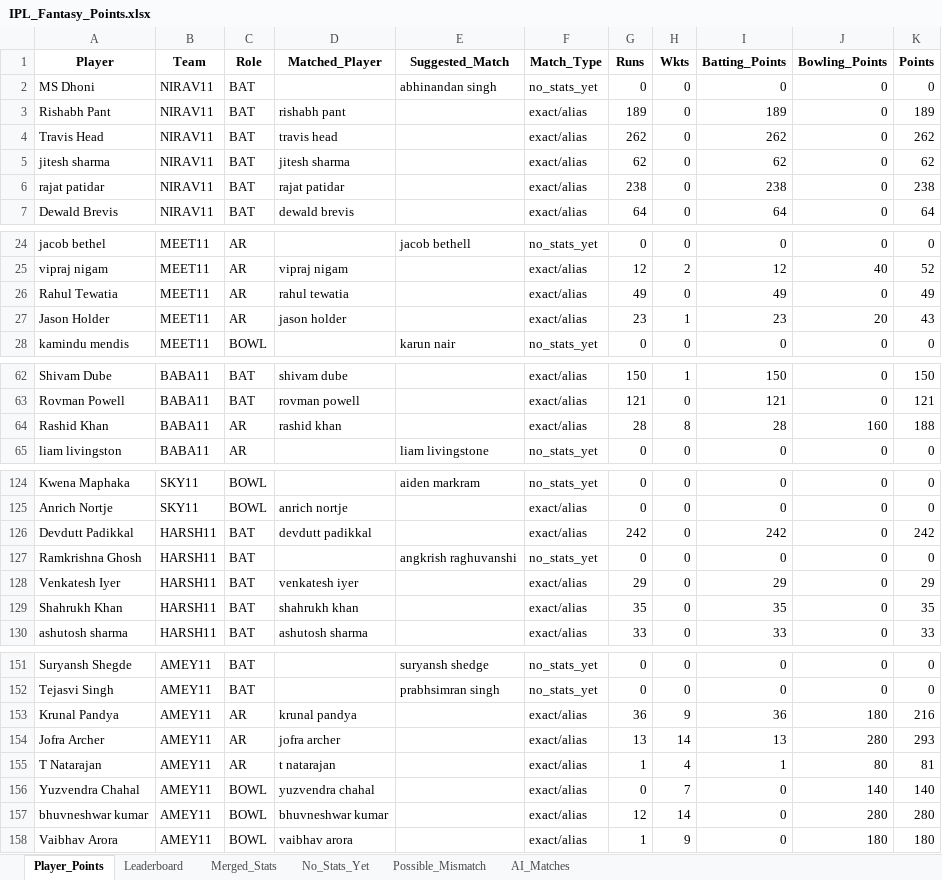
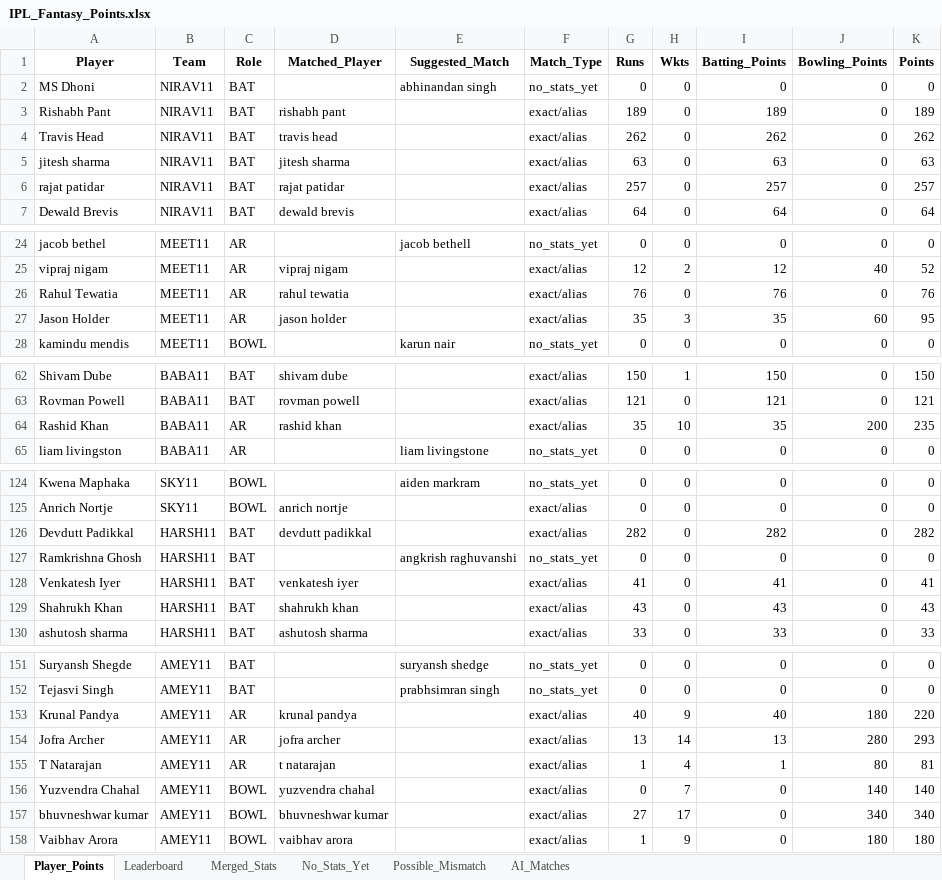
Before and after one commit to aaravmody/shroff-hundred-auction, an Excel workbook: IPL_Fantasy_Points.xlsx, sheet Player_Points, drawn as a sheet; only a part is shown, gaps mark what is left out; values as stored, in another font and other column widths than the file's, no borders; the diff covers the shown part only; the diff names each change by its address in the sheet, - before the commit and + after, or states it on an @@ line.

Commit message:
auto update fantasy data

```diff
--- a/IPL_Fantasy_Points.xlsx (sheet Player_Points)
+++ b/IPL_Fantasy_Points.xlsx (sheet Player_Points)
-G5 (Runs): 62
+G5 (Runs): 63
-I5 (Batting_Points): 62
+I5 (Batting_Points): 63
-K5 (Points): 62
+K5 (Points): 63
-G6 (Runs): 238
+G6 (Runs): 257
-I6 (Batting_Points): 238
+I6 (Batting_Points): 257
-K6 (Points): 238
+K6 (Points): 257
-G26 (Runs): 49
+G26 (Runs): 76
-I26 (Batting_Points): 49
+I26 (Batting_Points): 76
-K26 (Points): 49
+K26 (Points): 76
-G27 (Runs): 23
+G27 (Runs): 35
-H27 (Wkts): 1
+H27 (Wkts): 3
-I27 (Batting_Points): 23
+I27 (Batting_Points): 35
-J27 (Bowling_Points): 20
+J27 (Bowling_Points): 60
-K27 (Points): 43
+K27 (Points): 95
-G64 (Runs): 28
+G64 (Runs): 35
-H64 (Wkts): 8
+H64 (Wkts): 10
-I64 (Batting_Points): 28
+I64 (Batting_Points): 35
-J64 (Bowling_Points): 160
+J64 (Bowling_Points): 200
-K64 (Points): 188
+K64 (Points): 235
-G126 (Runs): 242
+G126 (Runs): 282
-I126 (Batting_Points): 242
+I126 (Batting_Points): 282
-K126 (Points): 242
+K126 (Points): 282
-G128 (Runs): 29
+G128 (Runs): 41
-I128 (Batting_Points): 29
+I128 (Batting_Points): 41
-K128 (Points): 29
+K128 (Points): 41
-G129 (Runs): 35
+G129 (Runs): 43
-I129 (Batting_Points): 35
+I129 (Batting_Points): 43
-K129 (Points): 35
+K129 (Points): 43
-G153 (Runs): 36
+G153 (Runs): 40
-I153 (Batting_Points): 36
+I153 (Batting_Points): 40
-K153 (Points): 216
+K153 (Points): 220
-G157 (Runs): 12
+G157 (Runs): 27
-H157 (Wkts): 14
+H157 (Wkts): 17
-J157 (Bowling_Points): 280
+J157 (Bowling_Points): 340
-K157 (Points): 280
+K157 (Points): 340
```
Also changed, not shown: 31 edited cells elsewhere in this sheet, sheet Merged_Stats, sheet Leaderboard, ipl_stats_2026.xlsx, 3 other files.
